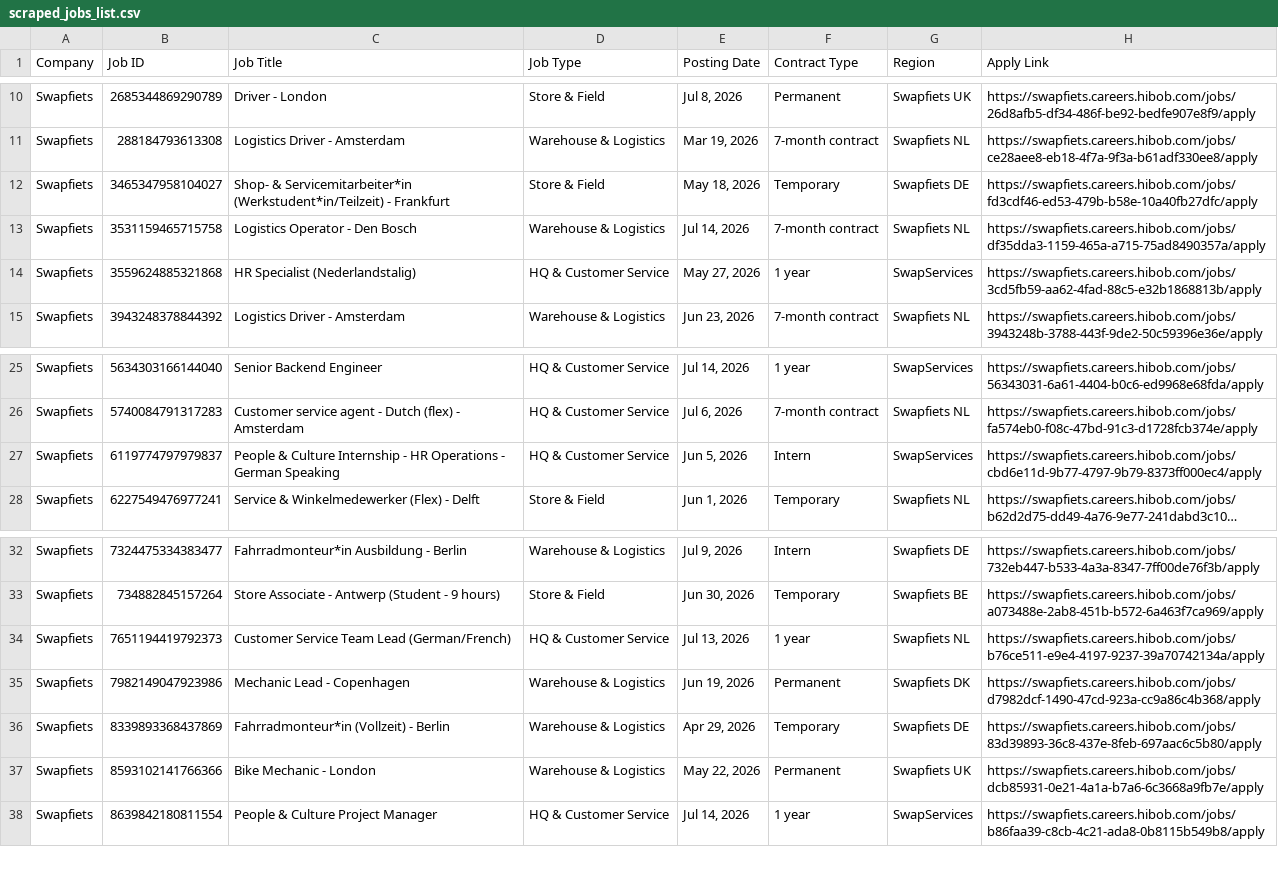
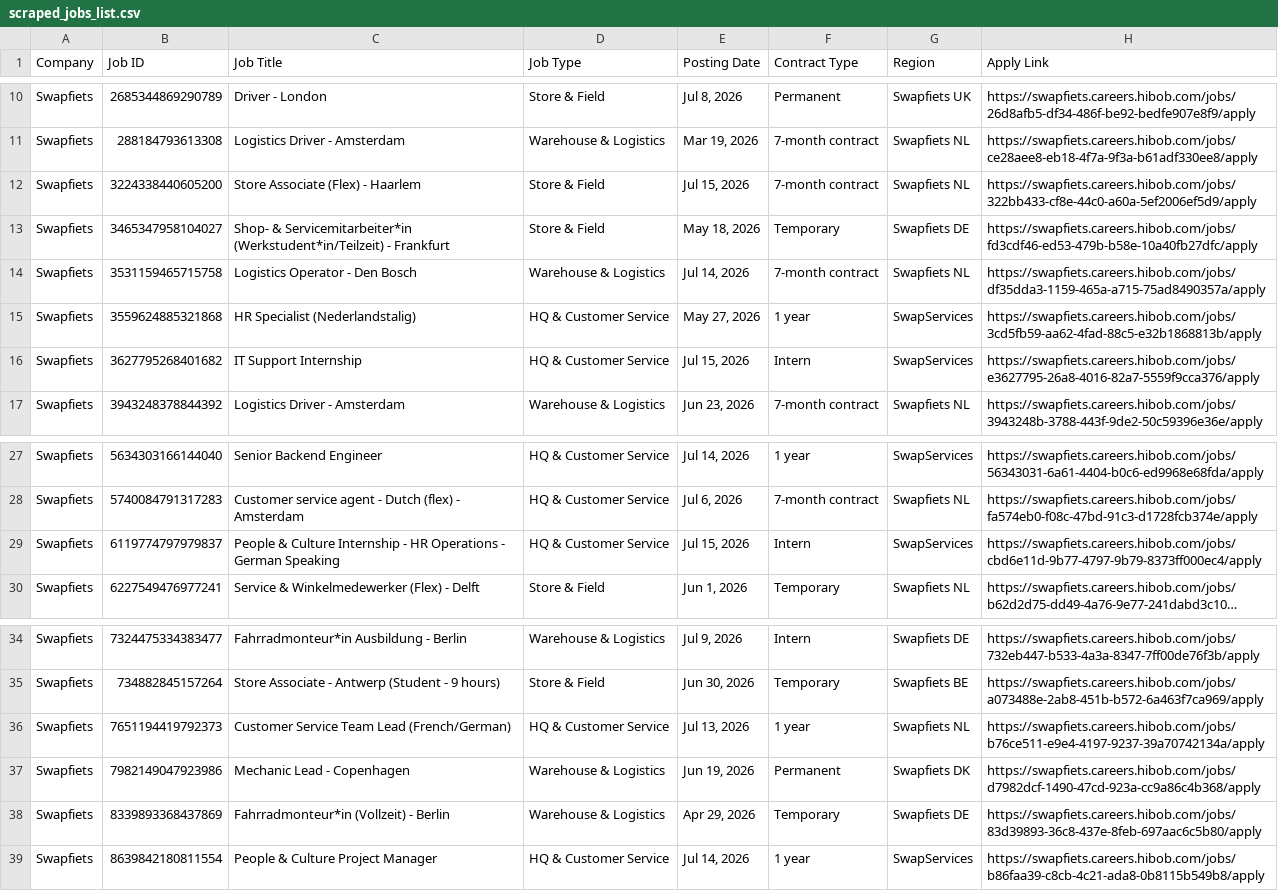
Before and after one commit to rakshit3549/jobpage, a CSV file: scraped_jobs_list.csv, drawn as a sheet; only a part is shown, gaps mark what is left out; long unchanged cells end in …; removed rows and columns are numbered as before the commit, all else as after; the diff names each change by its address in the sheet, - before the commit and + after, or states it on an @@ line.

```diff
--- a/scraped_jobs_list.csv
+++ b/scraped_jobs_list.csv
+row 12: Swapfiets | 3224338440605200 | Store Associate (Flex) - Haarlem | Store & Field | Jul 15, 2026 | 7-month contract | Swapfiets NL | https://swapfiets.careers.hibob.com/jobs/322bb433-cf8e-44c0-a60a-5ef2006ef5d9/apply
+row 16: Swapfiets | 3627795268401682 | IT Support Internship | HQ & Customer Service | Jul 15, 2026 | Intern | SwapServices | https://swapfiets.careers.hibob.com/jobs/e3627795-26a8-4016-82a7-5559f9cca376/apply
-E29 (Posting Date): Jun 5, 2026
+E29 (Posting Date): Jul 15, 2026
-C36 (Job Title): Customer Service Team Lead (German/French)
+C36 (Job Title): Customer Service Team Lead (French/German)
-row 37: Swapfiets | 8593102141766366 | Bike Mechanic - London | Warehouse & Logistics | May 22, 2026 | Permanent | Swapfiets UK | https://swapfiets.careers.hibob.com/jobs/dcb85931-0e21-4a1a-b7a6-6c3668a9fb7e/apply
```
